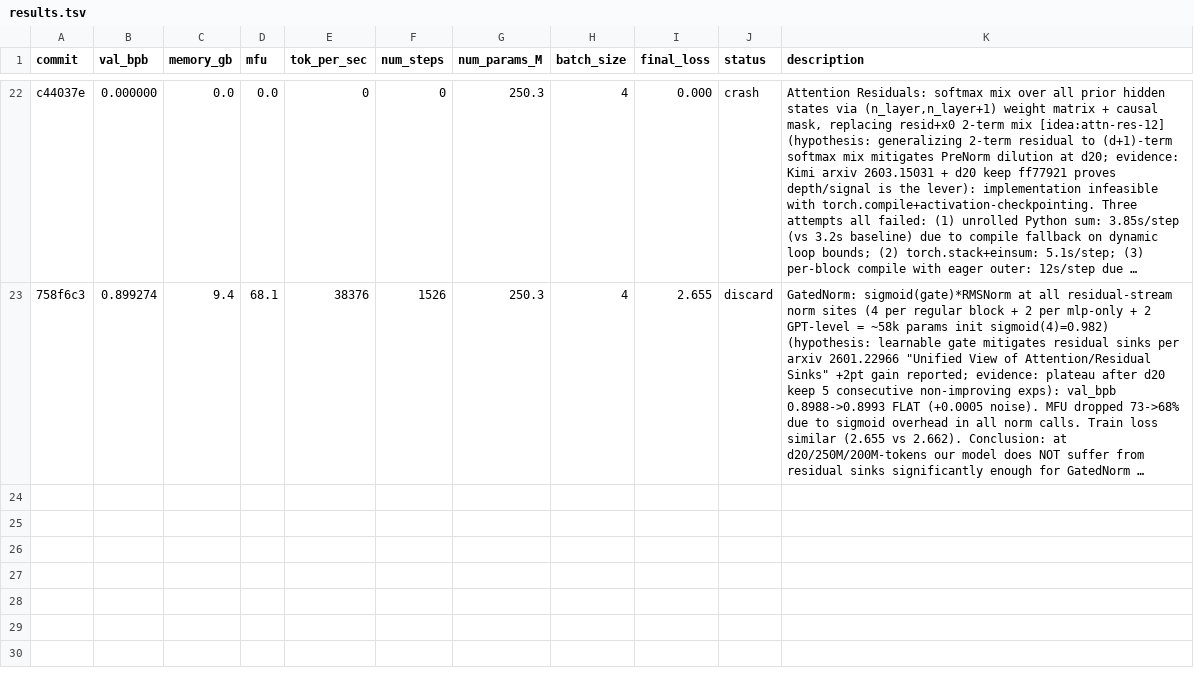
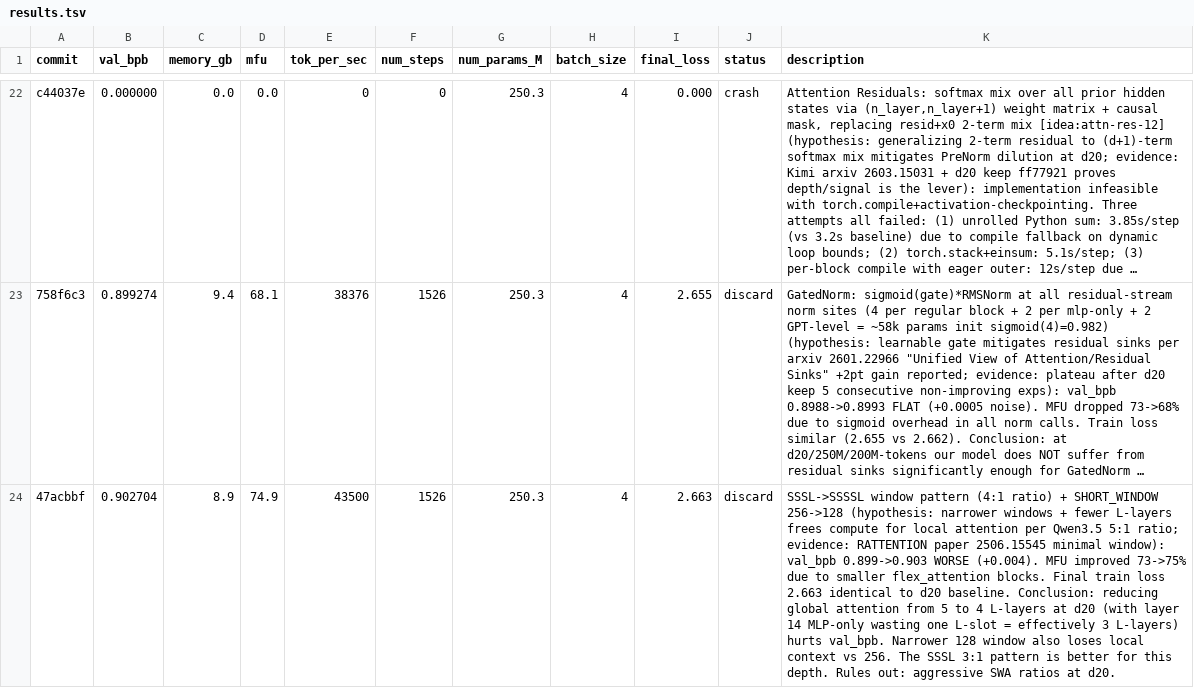
Before and after one commit to Djordje-Stojanovic/TrainRTX5070_200MTokens, a TSV file: results.tsv, drawn as a sheet; only a part is shown, gaps mark what is left out; long unchanged cells end in …; the diff names each change by its address in the sheet, - before the commit and + after, or states it on an @@ line.

Commit message:
results: discard SSSSL 4:1 pattern + window 128 (val_bpb 0.903, worse by +0.004)

```diff
--- a/results.tsv
+++ b/results.tsv
+row 24: 47acbbf | 0.902704 | 8.9 | 74.9 | 43500 | 1526 | 250.3 | 4 | 2.663 | discard | SSSL->SSSSL window pattern (4:1 ratio) + SHORT_WINDOW 256->128 (hypothesis: narrower windows + fewer L-layers frees compute for local attention per Qwen3.5 5:1 ratio; evidence: RATTENTION paper 2506.15545 minimal window): val_bpb 0.899->0.903 WORSE (+0.004). MFU improved 73->75% due to smaller flex_attention blocks. Final train loss 2.663 identical to d20 baseline. Conclusion: reducing global attention from 5 to 4 L-layers at d20 (with layer 14 MLP-only wasting one L-slot = effectively 3 L-layers) hurts val_bpb. Narrower 128 window also loses local context vs 256. The SSSL 3:1 pattern is better for this depth. Rules out: aggressive SWA ratios at d20.
```
